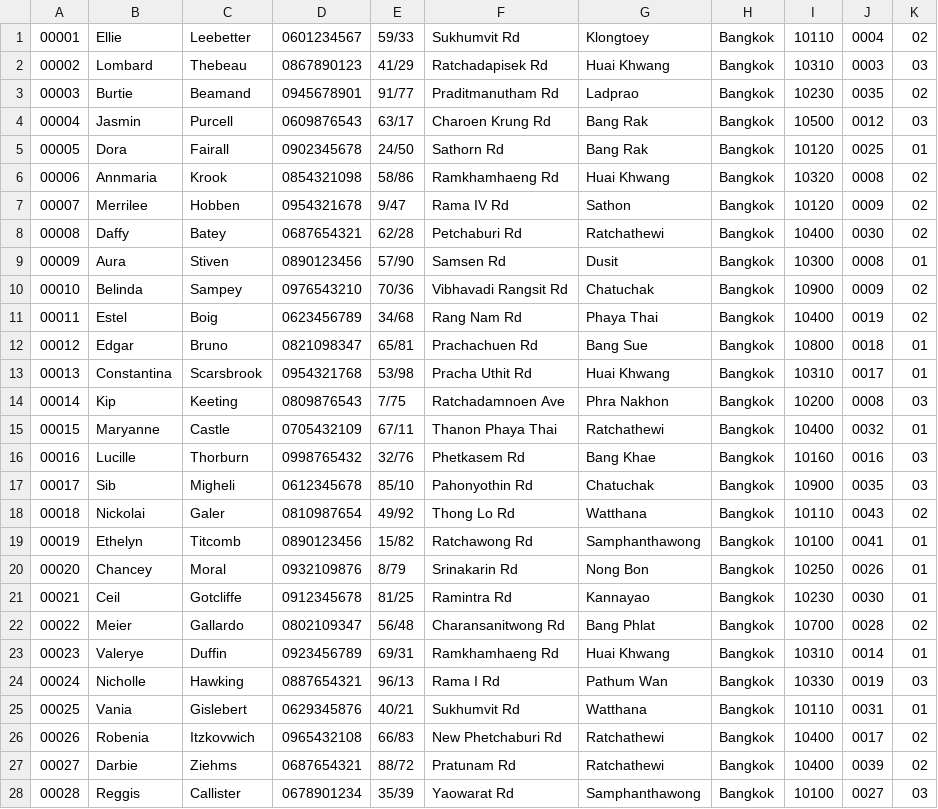
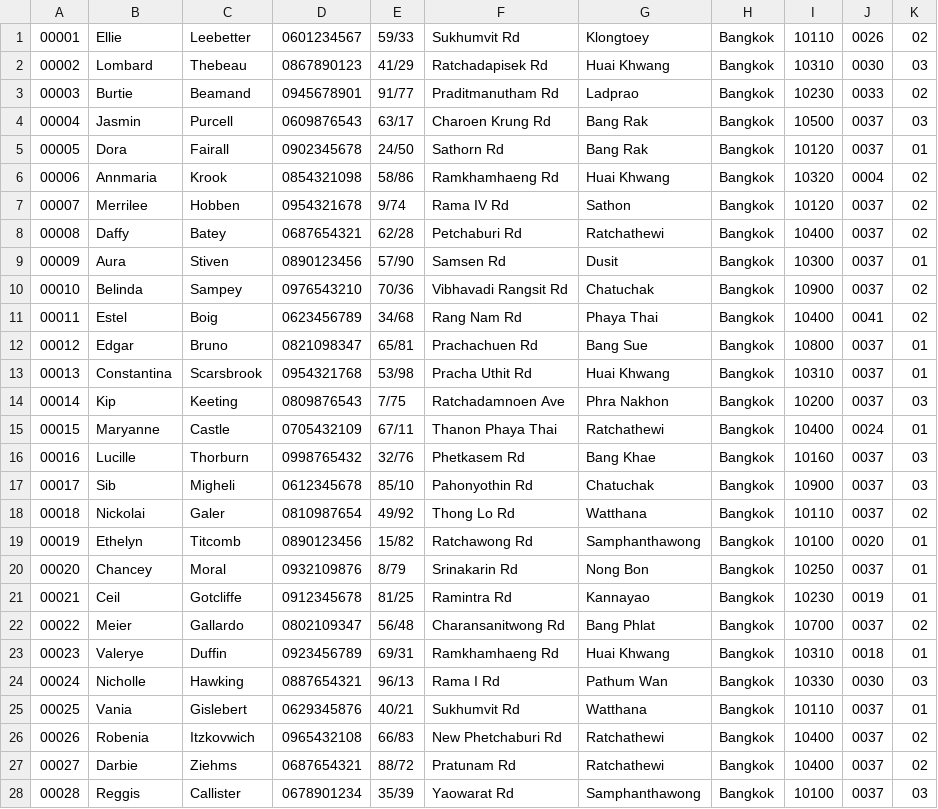
Before and after one commit to punnnnnnnnn/DB-IKEA, a CSV file: mockdata/edit_employee.csv, drawn as a sheet; only a part is shown; the diff covers the shown part only.

```diff
--- a/mockdata/edit_employee.csv
+++ b/mockdata/edit_employee.csv
@@ -1,28 +1,28 @@
-00001,Ellie,Leebetter,0601234567,59/33,Sukhumvit Rd,Klongtoey,Bangkok,10110,0004,02
-00002,Lombard,Thebeau,0867890123,41/29,Ratchadapisek Rd,Huai Khwang,Bangkok,10310,0003,03
-00003,Burtie,Beamand,0945678901,91/77,Praditmanutham Rd,Ladprao,Bangkok,10230,0035,02
-00004,Jasmin,Purcell,0609876543,63/17,Charoen Krung Rd,Bang Rak,Bangkok,10500,0012,03
-00005,Dora,Fairall,0902345678,24/50,Sathorn Rd,Bang Rak,Bangkok,10120,0025,01
-00006,Annmaria,Krook,0854321098,58/86,Ramkhamhaeng Rd,Huai Khwang,Bangkok,10320,0008,02
-00007,Merrilee,Hobben,0954321678,9/47,Rama IV Rd,Sathon,Bangkok,10120,0009,02
-00008,Daffy,Batey,0687654321,62/28,Petchaburi Rd,Ratchathewi,Bangkok,10400,0030,02
-00009,Aura,Stiven,0890123456,57/90,Samsen Rd,Dusit,Bangkok,10300,0008,01
-00010,Belinda,Sampey,0976543210,70/36,Vibhavadi Rangsit Rd,Chatuchak,Bangkok,10900,0009,02
-00011,Estel,Boig,0623456789,34/68,Rang Nam Rd,Phaya Thai,Bangkok,10400,0019,02
-00012,Edgar,Bruno,0821098347,65/81,Prachachuen Rd,Bang Sue,Bangkok,10800,0018,01
-00013,Constantina,Scarsbrook,0954321768,53/98,Pracha Uthit Rd,Huai Khwang,Bangkok,10310,0017,01
-00014,Kip,Keeting,0809876543,7/75,Ratchadamnoen Ave,Phra Nakhon,Bangkok,10200,0008,03
-00015,Maryanne,Castle,0705432109,67/11,Thanon Phaya Thai,Ratchathewi,Bangkok,10400,0032,01
-00016,Lucille,Thorburn,0998765432,32/76,Phetkasem Rd,Bang Khae,Bangkok,10160,0016,03
-00017,Sib,Migheli,0612345678,85/10,Pahonyothin Rd,Chatuchak,Bangkok,10900,0035,03
-00018,Nickolai,Galer,0810987654,49/92,Thong Lo Rd,Watthana,Bangkok,10110,0043,02
-00019,Ethelyn,Titcomb,0890123456,15/82,Ratchawong Rd,Samphanthawong,Bangkok,10100,0041,01
-00020,Chancey,Moral,0932109876,8/79,Srinakarin Rd,Nong Bon,Bangkok,10250,0026,01
-00021,Ceil,Gotcliffe,0912345678,81/25,Ramintra Rd,Kannayao,Bangkok,10230,0030,01
-00022,Meier,Gallardo,0802109347,56/48,Charansanitwong Rd,Bang Phlat,Bangkok,10700,0028,02
-00023,Valerye,Duffin,0923456789,69/31,Ramkhamhaeng Rd,Huai Khwang,Bangkok,10310,0014,01
-00024,Nicholle,Hawking,0887654321,96/13,Rama I Rd,Pathum Wan,Bangkok,10330,0019,03
-00025,Vania,Gislebert,0629345876,40/21,Sukhumvit Rd,Watthana,Bangkok,10110,0031,01
-00026,Robenia,Itzkovwich,0965432108,66/83,New Phetchaburi Rd,Ratchathewi,Bangkok,10400,0017,02
-00027,Darbie,Ziehms,0687654321,88/72,Pratunam Rd,Ratchathewi,Bangkok,10400,0039,02
-00028,Reggis,Callister,0678901234,35/39,Yaowarat Rd,Samphanthawong,Bangkok,10100,0027,03
+00001,Ellie,Leebetter,0601234567,59/33,Sukhumvit Rd,Klongtoey,Bangkok,10110,0026,02
+00002,Lombard,Thebeau,0867890123,41/29,Ratchadapisek Rd,Huai Khwang,Bangkok,10310,0030,03
+00003,Burtie,Beamand,0945678901,91/77,Praditmanutham Rd,Ladprao,Bangkok,10230,0033,02
+00004,Jasmin,Purcell,0609876543,63/17,Charoen Krung Rd,Bang Rak,Bangkok,10500,0037,03
+00005,Dora,Fairall,0902345678,24/50,Sathorn Rd,Bang Rak,Bangkok,10120,0037,01
+00006,Annmaria,Krook,0854321098,58/86,Ramkhamhaeng Rd,Huai Khwang,Bangkok,10320,0004,02
+00007,Merrilee,Hobben,0954321678,9/74,Rama IV Rd,Sathon,Bangkok,10120,0037,02
+00008,Daffy,Batey,0687654321,62/28,Petchaburi Rd,Ratchathewi,Bangkok,10400,0037,02
+00009,Aura,Stiven,0890123456,57/90,Samsen Rd,Dusit,Bangkok,10300,0037,01
+00010,Belinda,Sampey,0976543210,70/36,Vibhavadi Rangsit Rd,Chatuchak,Bangkok,10900,0037,02
+00011,Estel,Boig,0623456789,34/68,Rang Nam Rd,Phaya Thai,Bangkok,10400,0041,02
+00012,Edgar,Bruno,0821098347,65/81,Prachachuen Rd,Bang Sue,Bangkok,10800,0037,01
+00013,Constantina,Scarsbrook,0954321768,53/98,Pracha Uthit Rd,Huai Khwang,Bangkok,10310,0037,01
+00014,Kip,Keeting,0809876543,7/75,Ratchadamnoen Ave,Phra Nakhon,Bangkok,10200,0037,03
+00015,Maryanne,Castle,0705432109,67/11,Thanon Phaya Thai,Ratchathewi,Bangkok,10400,0024,01
+00016,Lucille,Thorburn,0998765432,32/76,Phetkasem Rd,Bang Khae,Bangkok,10160,0037,03
+00017,Sib,Migheli,0612345678,85/10,Pahonyothin Rd,Chatuchak,Bangkok,10900,0037,03
+00018,Nickolai,Galer,0810987654,49/92,Thong Lo Rd,Watthana,Bangkok,10110,0037,02
+00019,Ethelyn,Titcomb,0890123456,15/82,Ratchawong Rd,Samphanthawong,Bangkok,10100,0020,01
+00020,Chancey,Moral,0932109876,8/79,Srinakarin Rd,Nong Bon,Bangkok,10250,0037,01
+00021,Ceil,Gotcliffe,0912345678,81/25,Ramintra Rd,Kannayao,Bangkok,10230,0019,01
+00022,Meier,Gallardo,0802109347,56/48,Charansanitwong Rd,Bang Phlat,Bangkok,10700,0037,02
+00023,Valerye,Duffin,0923456789,69/31,Ramkhamhaeng Rd,Huai Khwang,Bangkok,10310,0018,01
+00024,Nicholle,Hawking,0887654321,96/13,Rama I Rd,Pathum Wan,Bangkok,10330,0030,03
+00025,Vania,Gislebert,0629345876,40/21,Sukhumvit Rd,Watthana,Bangkok,10110,0037,01
+00026,Robenia,Itzkovwich,0965432108,66/83,New Phetchaburi Rd,Ratchathewi,Bangkok,10400,0037,02
+00027,Darbie,Ziehms,0687654321,88/72,Pratunam Rd,Ratchathewi,Bangkok,10400,0037,02
+00028,Reggis,Callister,0678901234,35/39,Yaowarat Rd,Samphanthawong,Bangkok,10100,0037,03
```
Also changed, not shown: 71 edited cells elsewhere in this file, mockdata/memberaddress.csv, subcatcsv/product.csv, 2 other files.
